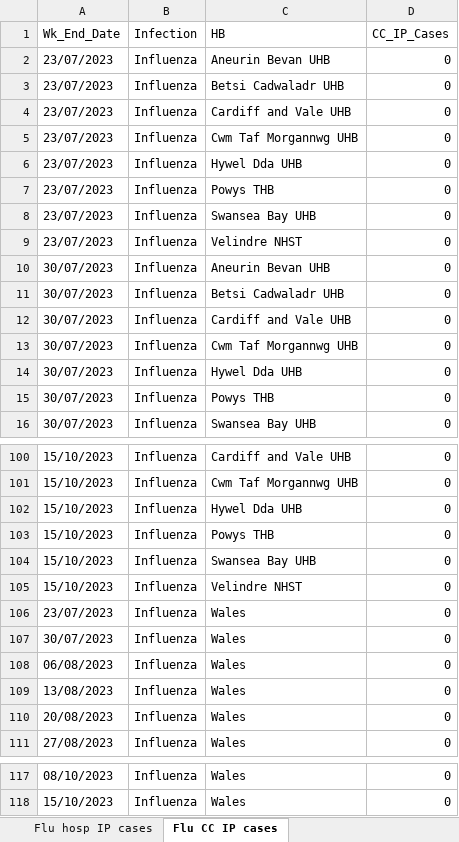
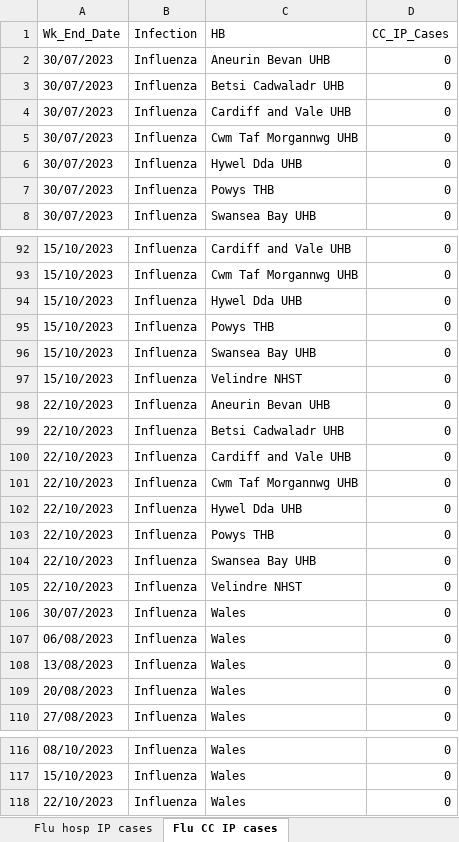
Before and after one commit to NIHR-BI/2023_24_Flu_data_upload, an Excel workbook: Weekly ARI hospital dashboard data - last 90 days.xlsx, sheet Flu CC IP cases, drawn as a sheet; only a part is shown, gaps mark what is left out; values as stored, in another font and other column widths than the file's, no borders; removed rows and columns are numbered as before the commit, all else as after; the diff names each change by its address in the sheet, - before the commit and + after, or states it on an @@ line.

```diff
--- a/Weekly ARI hospital dashboard data - last 90 days.xlsx (sheet Flu CC IP cases)
+++ b/Weekly ARI hospital dashboard data - last 90 days.xlsx (sheet Flu CC IP cases)
-row 2: 23/07/2023 | Influenza | Aneurin Bevan UHB | 0
-row 3: 23/07/2023 | Influenza | Betsi Cadwaladr UHB | 0
-row 4: 23/07/2023 | Influenza | Cardiff and Vale UHB | 0
-row 5: 23/07/2023 | Influenza | Cwm Taf Morgannwg UHB | 0
-row 6: 23/07/2023 | Influenza | Hywel Dda UHB | 0
-row 7: 23/07/2023 | Influenza | Powys THB | 0
-row 8: 23/07/2023 | Influenza | Swansea Bay UHB | 0
-row 9: 23/07/2023 | Influenza | Velindre NHST | 0
+row 98: 22/10/2023 | Influenza | Aneurin Bevan UHB | 0
-A99 (Wk_End_Date): 23/07/2023
+A99 (Wk_End_Date): 22/10/2023
-C99 (HB): Wales
+C99 (HB): Betsi Cadwaladr UHB
+row 100: 22/10/2023 | Influenza | Cardiff and Vale UHB | 0
+row 101: 22/10/2023 | Influenza | Cwm Taf Morgannwg UHB | 0
+row 102: 22/10/2023 | Influenza | Hywel Dda UHB | 0
+row 103: 22/10/2023 | Influenza | Powys THB | 0
+row 104: 22/10/2023 | Influenza | Swansea Bay UHB | 0
+row 105: 22/10/2023 | Influenza | Velindre NHST | 0
+row 118: 22/10/2023 | Influenza | Wales | 0
```
Also changed, not shown: sheet Flu hosp IP cases, sheet RSV hosp IP cases, sheet RSV hosp cases by acq, sheet RSV com acq cases adm to hosp, sheet Flu hosp cases by acq, sheet Flu com acq cases adm to hosp, 5 more sheets, 1 other file.
